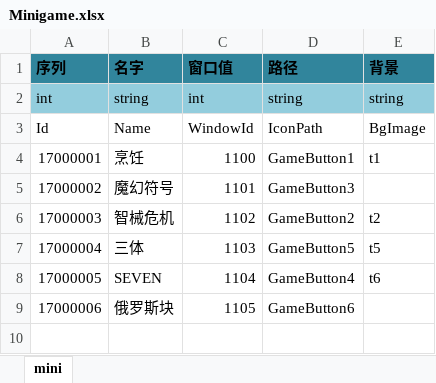
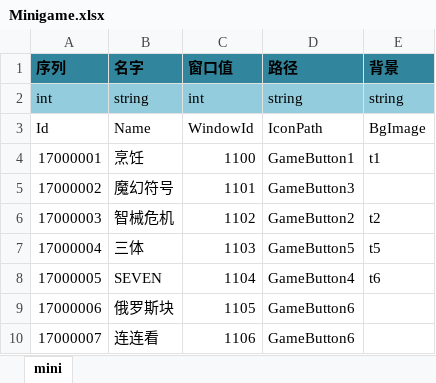
Before and after one commit to realeternia/TOMClassic, an Excel workbook: ConfigData/Xlsx/Minigame.xlsx, sheet mini, drawn as a sheet; values as stored, in another font and other column widths than the file's, no borders; table styles not drawn; the diff names each change by its address in the sheet, - before the commit and + after, or states it on an @@ line.

```diff
--- a/ConfigData/Xlsx/Minigame.xlsx (sheet mini)
+++ b/ConfigData/Xlsx/Minigame.xlsx (sheet mini)
+row 10: 17000007 | 连连看 | 1106 | GameButton6
```
Also changed, not shown: ConfigData/Xlsx/MainIcon.xlsx, 33 other files.
